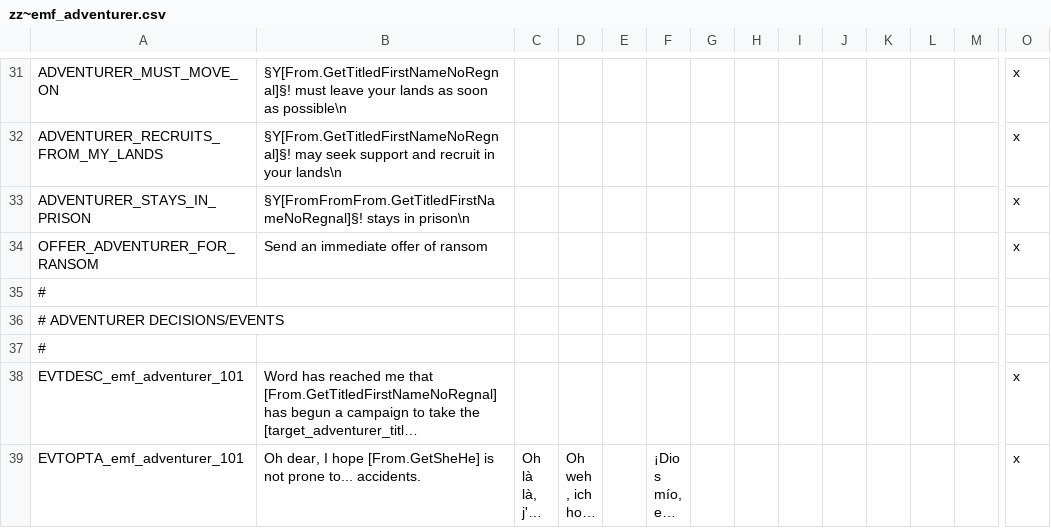
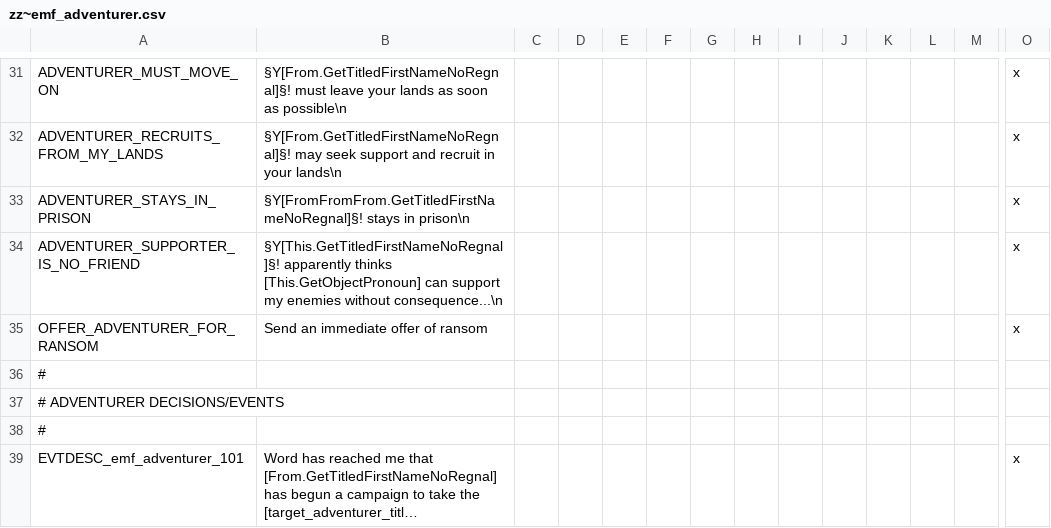
Before and after one commit to EMFTeam/EMF, a CSV file: EMF/localisation/zz~emf_adventurer.csv, drawn as a sheet; only a part is shown, gaps mark what is left out; the shorter side is filled out with more unchanged rows; long unchanged cells end in …; rows hold the shown columns only; the diff names each change by its address in the sheet, - before the commit and + after, or states it on an @@ line.

Commit message:
added clickable portrait of supporter in target notification event

```diff
--- a/EMF/localisation/zz~emf_adventurer.csv
+++ b/EMF/localisation/zz~emf_adventurer.csv
+row 34: ADVENTURER_SUPPORTER_IS_NO_FRIEND | §Y[This.GetTitledFirstNameNoRegnal]§! apparently thinks [This.GetObjectPronoun] can support my enemies without consequence...\n |  |  |  |  |  |  |  |  |  |  |  | x
```
Also changed, not shown: 2 other files.
